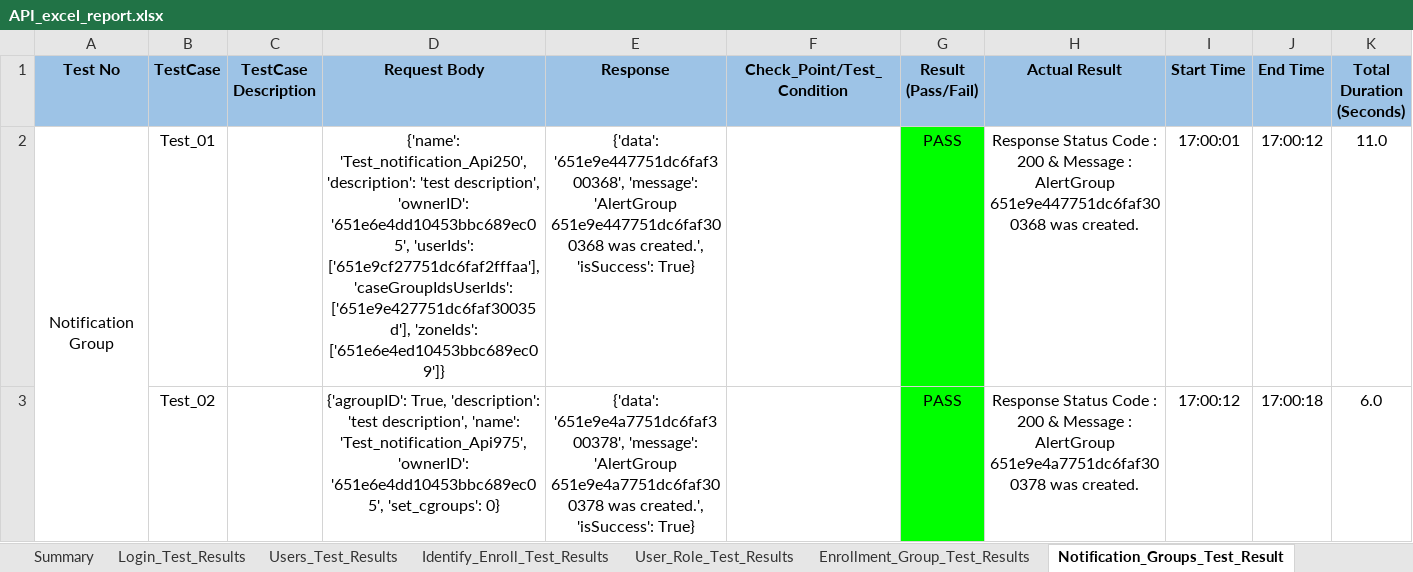
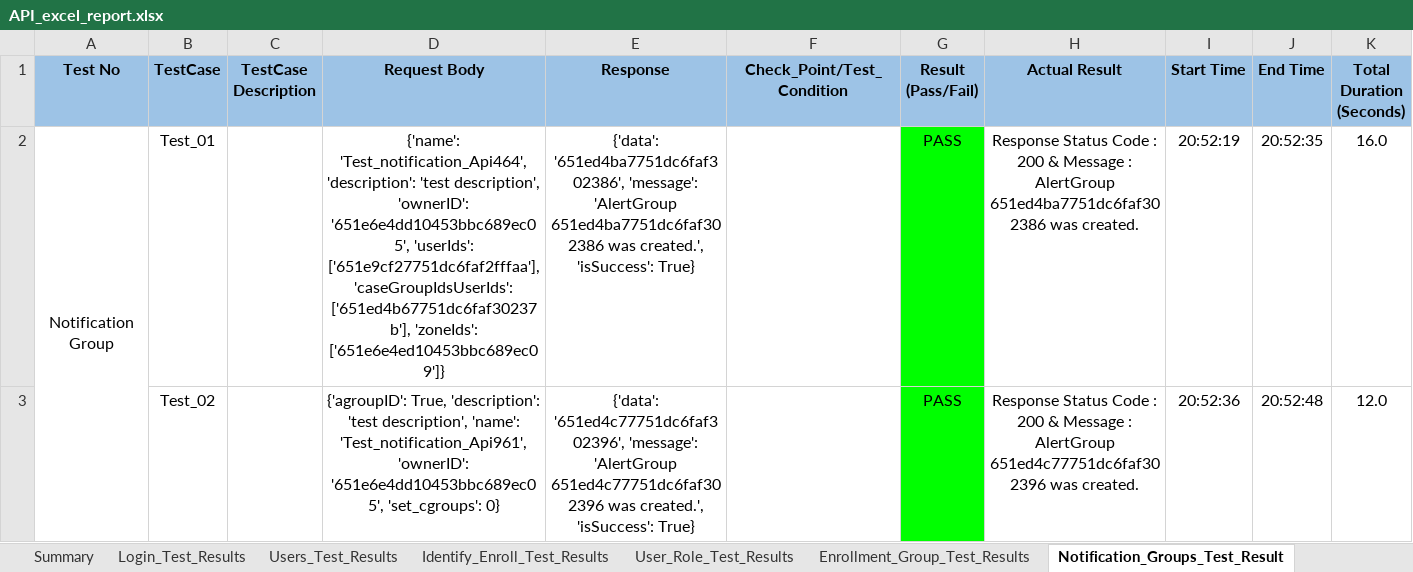
Before and after one commit to shubhampro123/FaceFirst_API_Famework, an Excel workbook: Reports/API_Excel_Report/API_excel_report.xlsx, sheet Notification_Groups_Test_Result, drawn as a sheet; only a part is shown; values as stored, in another font and other column widths than the file's, no borders; the diff covers the shown part only; the diff names each change by its address in the sheet, - before the commit and + after, or states it on an @@ line.

```diff
--- a/Reports/API_Excel_Report/API_excel_report.xlsx (sheet Notification_Groups_Test_Result)
+++ b/Reports/API_Excel_Report/API_excel_report.xlsx (sheet Notification_Groups_Test_Result)
-D2 (Request Body): {'name': 'Test_notification_Api250', 'description': 'test description', 'ownerID': '651e6e4dd10453bbc689ec05', 'userIds': ['651e9cf27751dc6faf2fffaa'], 'caseGroupIdsUserIds': ['651e9e427751dc6faf30035d'], 'zoneIds': ['651e6e4ed10453bbc689ec09']}
+D2 (Request Body): {'name': 'Test_notification_Api464', 'description': 'test description', 'ownerID': '651e6e4dd10453bbc689ec05', 'userIds': ['651e9cf27751dc6faf2fffaa'], 'caseGroupIdsUserIds': ['651ed4b67751dc6faf30237b'], 'zoneIds': ['651e6e4ed10453bbc689ec09']}
-E2 (Response): {'data': '651e9e447751dc6faf300368', 'message': 'AlertGroup 651e9e447751dc6faf300368 was created.',…
+E2 (Response): {'data': '651ed4ba7751dc6faf302386', 'message': 'AlertGroup 651ed4ba7751dc6faf302386 was created.',…
-H2 (Actual Result): …: AlertGroup 651e9e447751dc6faf300368 was created.
+H2 (Actual Result): …: AlertGroup 651ed4ba7751dc6faf302386 was created.
-I2 (Start Time): 17:00:01
+I2 (Start Time): 20:52:19
-J2 (End Time): 17:00:12
+J2 (End Time): 20:52:35
-K2 (Total Duration (Seconds)): 11.0
+K2 (Total Duration (Seconds)): 16.0
-D3 (Request Body): …description', 'name': 'Test_notification_Api975', 'ownerID': '651e6e4dd10453bbc689ec05',…
+D3 (Request Body): …description', 'name': 'Test_notification_Api961', 'ownerID': '651e6e4dd10453bbc689ec05',…
-E3 (Response): {'data': '651e9e4a7751dc6faf300378', 'message': 'AlertGroup 651e9e4a7751dc6faf300378 was created.',…
+E3 (Response): {'data': '651ed4c77751dc6faf302396', 'message': 'AlertGroup 651ed4c77751dc6faf302396 was created.',…
-H3 (Actual Result): …: AlertGroup 651e9e4a7751dc6faf300378 was created.
+H3 (Actual Result): …: AlertGroup 651ed4c77751dc6faf302396 was created.
-I3 (Start Time): 17:00:12
+I3 (Start Time): 20:52:36
-J3 (End Time): 17:00:18
+J3 (End Time): 20:52:48
-K3 (Total Duration (Seconds)): 6.0
+K3 (Total Duration (Seconds)): 12.0
```
Also changed, not shown: 38 edited cells elsewhere in this sheet, sheet Users_Test_Results, sheet Enrollment_Group_Test_Results, sheet Identify_Enroll_Test_Results, sheet Notes_Test_Result, sheet Login_Test_Results, sheet Account_Test_Result, 2 more sheets, 10 other files.
